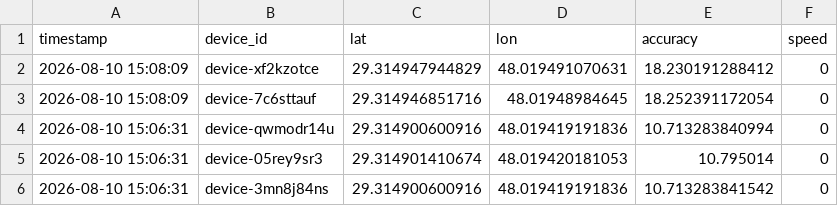
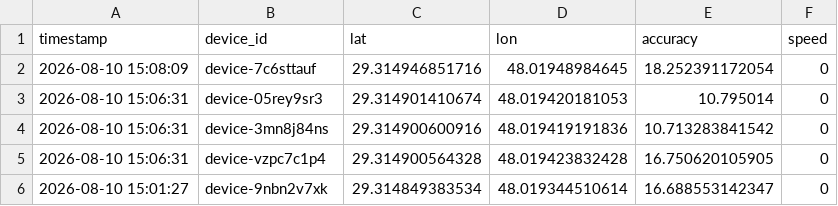
Before and after one commit to alialalikuw/seeker-map, a CSV file: db/results.csv, drawn as a sheet; only a part is shown; the shorter side is filled out with more unchanged rows; the diff names each change by its address in the sheet, - before the commit and + after, or states it on an @@ line.

Commit message:
chore: sync location data [auto]

```diff
--- a/db/results.csv
+++ b/db/results.csv
-row 2: 2026-08-10 15:08:09 | device-xf2kzotce | 29.314947944829 | 48.019491070631 | 18.230191288412 | 0
-row 4: 2026-08-10 15:06:31 | device-qwmodr14u | 29.314900600916 | 48.019419191836 | 10.713283840994 | 0
```
